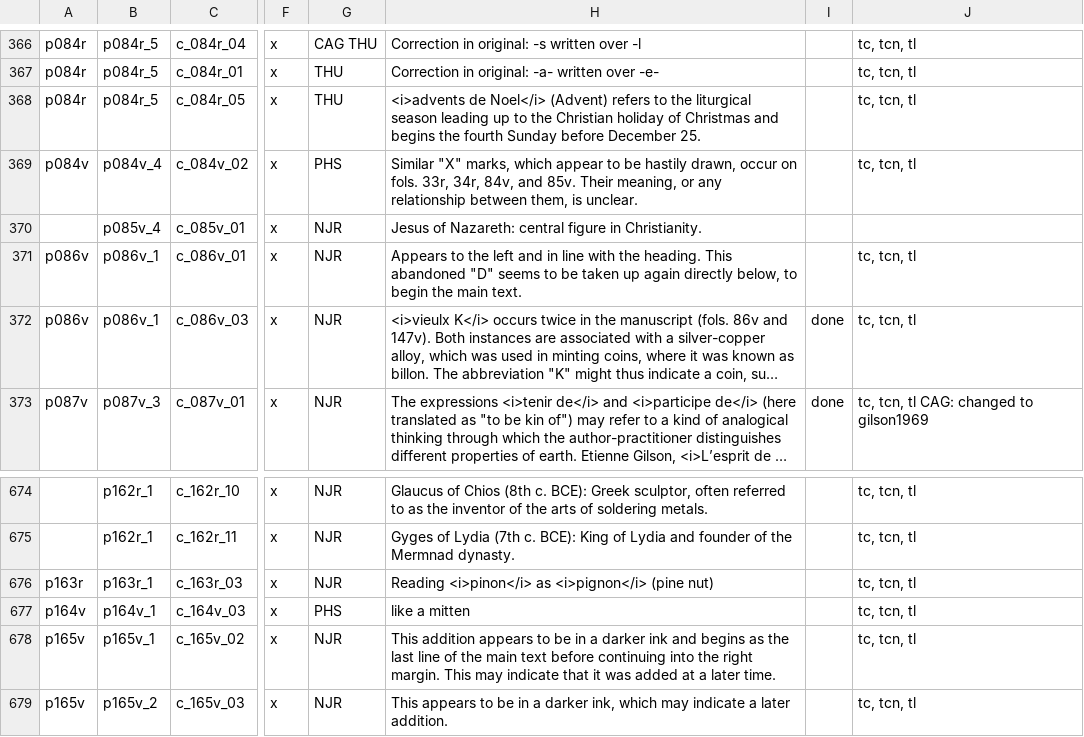
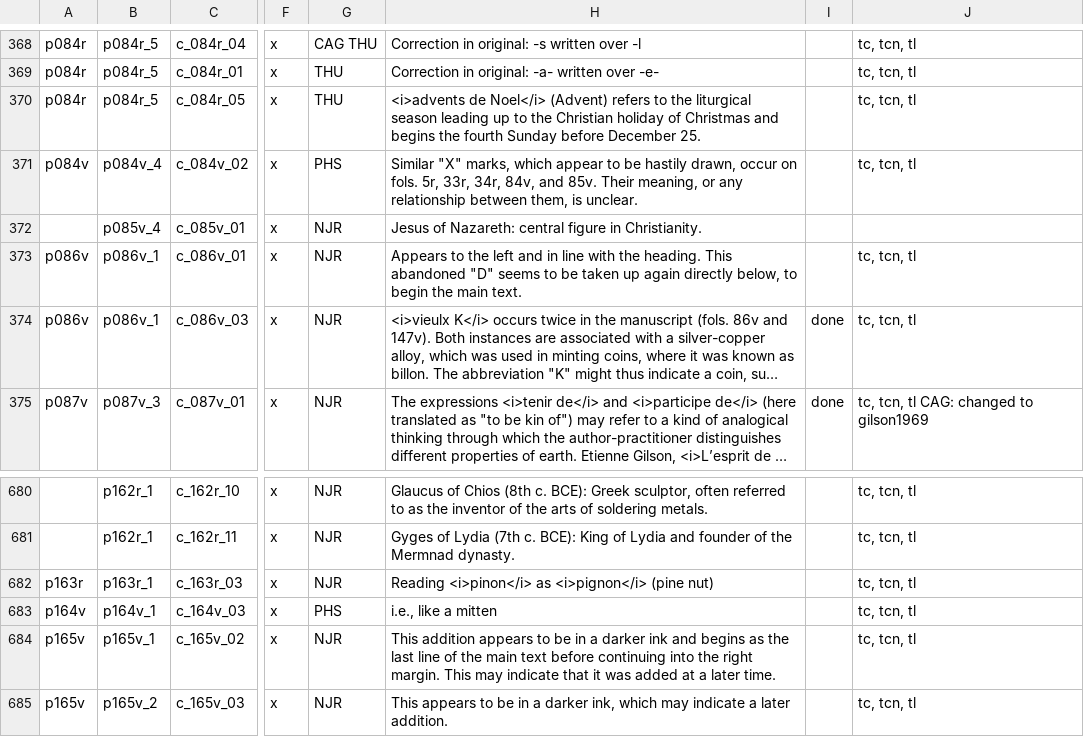
Before and after one commit to cu-mkp/m-k-manuscript-data, a CSV file: metadata/DCE_comment-tracking-Tracking.csv, drawn as a sheet; only a part is shown, gaps mark what is left out; long unchanged cells end in …; addresses are those after the commit; the diff covers the shown part only; the diff names each change by its address in the sheet, - before the commit and + after, or states it on an @@ line.

```diff
--- a/metadata/DCE_comment-tracking-Tracking.csv
+++ b/metadata/DCE_comment-tracking-Tracking.csv
-H371: …on fols. 33r, 34r,…
+H371: …on fols. 5r, 33r, 34r,…
-H683: like a mitten
+H683: i.e., like a mitten
```
Also changed, not shown: 8 added rows, 1 removed row and 6 edited cells elsewhere in this file.
